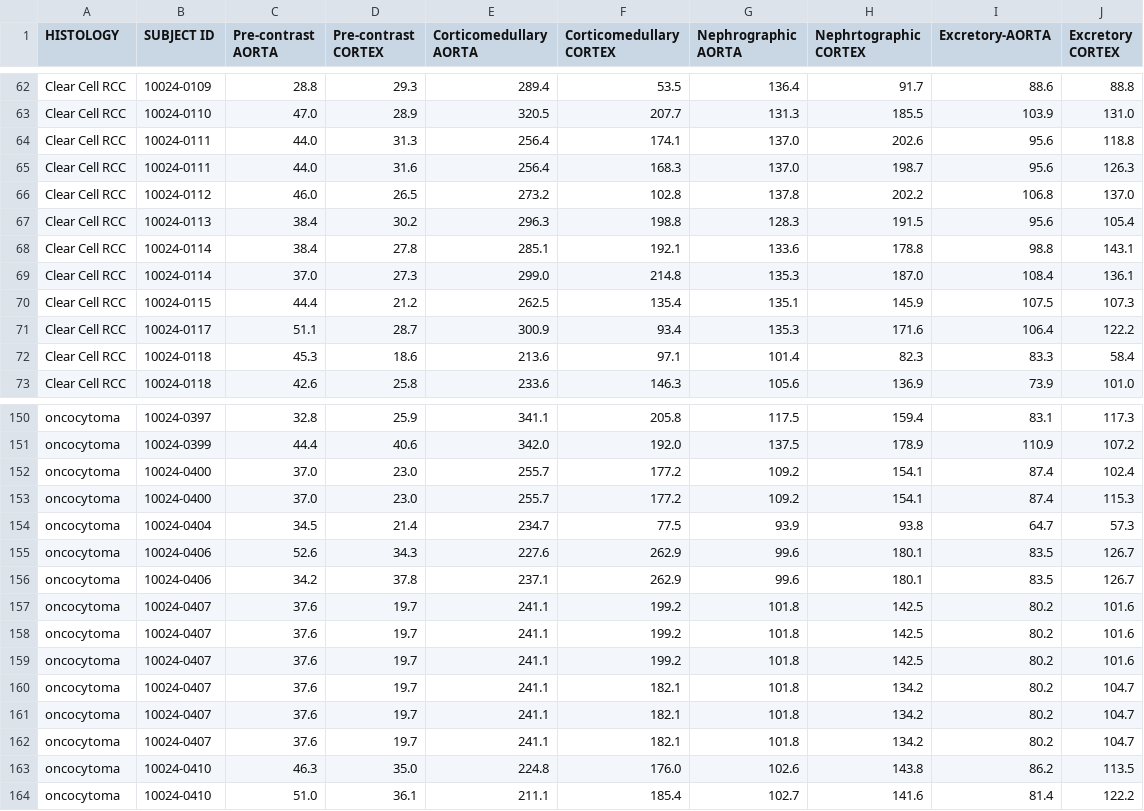
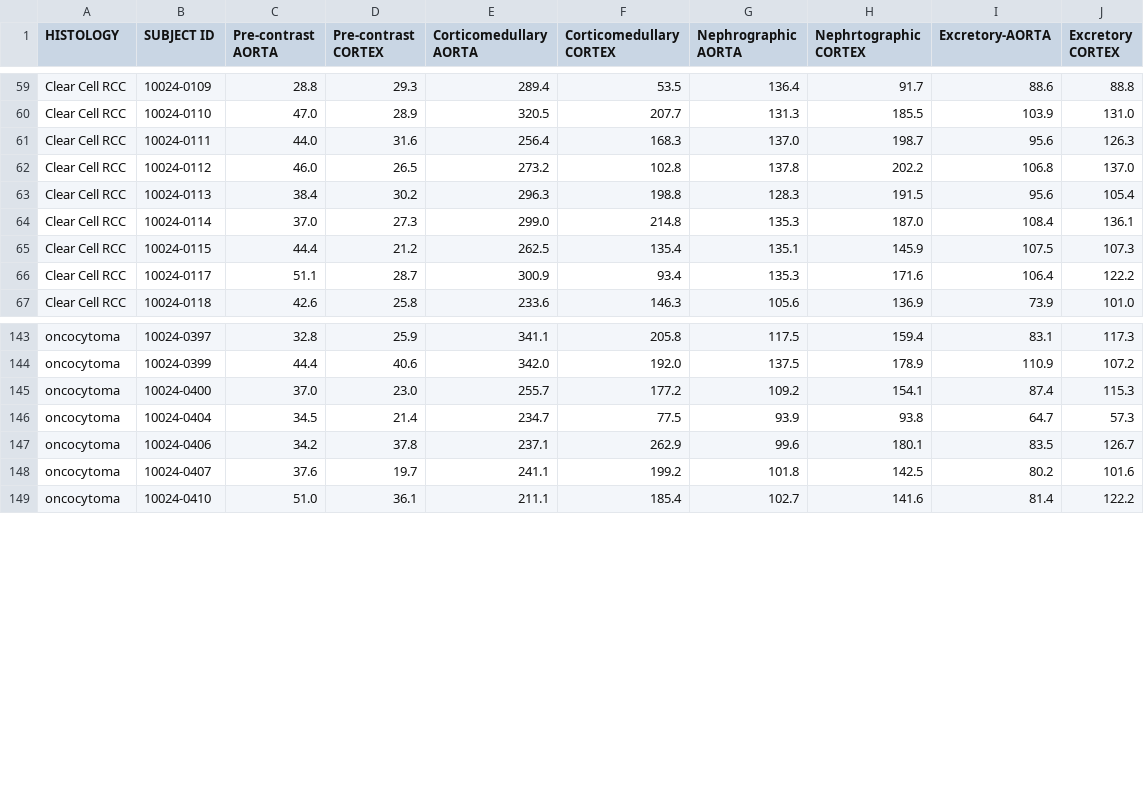
Before and after one commit to Hanqiu8/CS168, a CSV file: RCC_normalization_values.csv, drawn as a sheet; only a part is shown, gaps mark what is left out; the diff covers the shown part only.

Commit message:
update data to remove duplicates

```diff
--- a/RCC_normalization_values.csv
+++ b/RCC_normalization_values.csv
@@ -63,3 +60,2 @@ Clear Cell RCC,10024-0109,28.8,29.3,289.4,53.5,136.4,91.7,88.6,88.8
 Clear Cell RCC,10024-0110,47.0,28.9,320.5,207.7,131.3,185.5,103.9,131.0
-Clear Cell RCC,10024-0111,44.0,31.3,256.4,174.1,137.0,202.6,95.6,118.8
 Clear Cell RCC,10024-0111,44.0,31.6,256.4,168.3,137.0,198.7,95.6,126.3
@@ -67,3 +63,2 @@ Clear Cell RCC,10024-0112,46.0,26.5,273.2,102.8,137.8,202.2,106.8,137.0
 Clear Cell RCC,10024-0113,38.4,30.2,296.3,198.8,128.3,191.5,95.6,105.4
-Clear Cell RCC,10024-0114,38.4,27.8,285.1,192.1,133.6,178.8,98.8,143.1
 Clear Cell RCC,10024-0114,37.0,27.3,299.0,214.8,135.3,187.0,108.4,136.1
@@ -71,3 +66,2 @@ Clear Cell RCC,10024-0115,44.4,21.2,262.5,135.4,135.1,145.9,107.5,107.3
 Clear Cell RCC,10024-0117,51.1,28.7,300.9,93.4,135.3,171.6,106.4,122.2
-Clear Cell RCC,10024-0118,45.3,18.6,213.6,97.1,101.4,82.3,83.3,58.4
 Clear Cell RCC,10024-0118,42.6,25.8,233.6,146.3,105.6,136.9,73.9,101.0
@@ -151,14 +144,6 @@ oncocytoma,10024-0397,32.8,25.9,341.1,205.8,117.5,159.4,83.1,117.3
 oncocytoma,10024-0399,44.4,40.6,342.0,192.0,137.5,178.9,110.9,107.2
-oncocytoma,10024-0400,37.0,23.0,255.7,177.2,109.2,154.1,87.4,102.4
 oncocytoma,10024-0400,37.0,23.0,255.7,177.2,109.2,154.1,87.4,115.3
 oncocytoma,10024-0404,34.5,21.4,234.7,77.5,93.9,93.8,64.7,57.3
-oncocytoma,10024-0406,52.6,34.3,227.6,262.9,99.6,180.1,83.5,126.7
 oncocytoma,10024-0406,34.2,37.8,237.1,262.9,99.6,180.1,83.5,126.7
 oncocytoma,10024-0407,37.6,19.7,241.1,199.2,101.8,142.5,80.2,101.6
-oncocytoma,10024-0407,37.6,19.7,241.1,199.2,101.8,142.5,80.2,101.6
-oncocytoma,10024-0407,37.6,19.7,241.1,199.2,101.8,142.5,80.2,101.6
-oncocytoma,10024-0407,37.6,19.7,241.1,182.1,101.8,134.2,80.2,104.7
-oncocytoma,10024-0407,37.6,19.7,241.1,182.1,101.8,134.2,80.2,104.7
-oncocytoma,10024-0407,37.6,19.7,241.1,182.1,101.8,134.2,80.2,104.7
-oncocytoma,10024-0410,46.3,35.0,224.8,176.0,102.6,143.8,86.2,113.5
 oncocytoma,10024-0410,51.0,36.1,211.1,185.4,102.7,141.6,81.4,122.2
```
Also changed, not shown: 5 removed rows elsewhere in this file, 1 other file.
